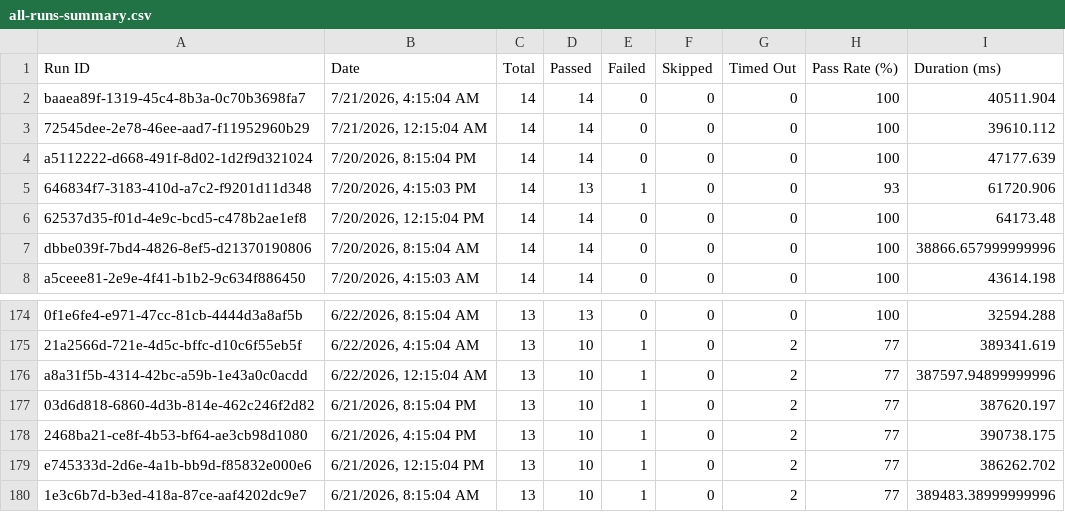
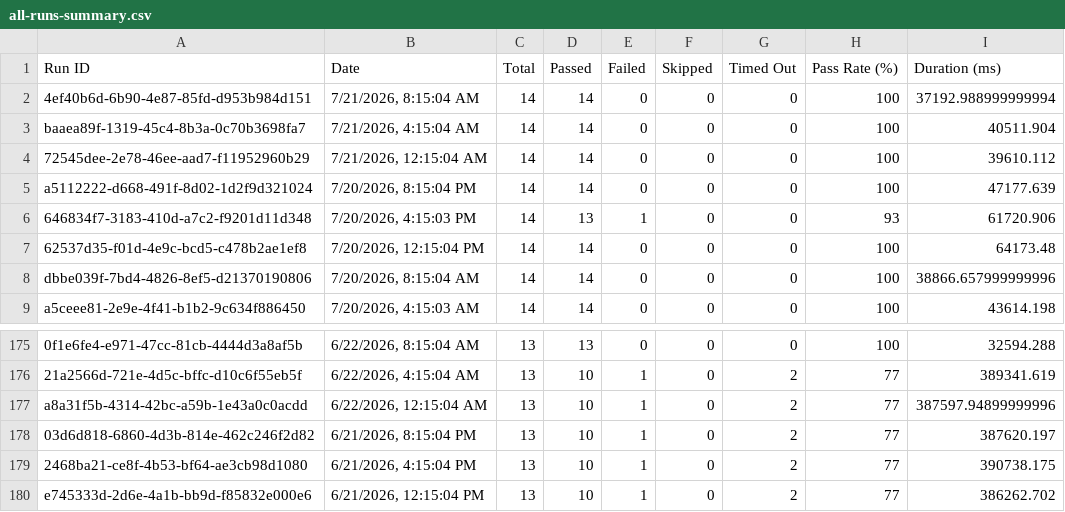
Before and after one commit to saira-uwc/asksam-datascience-automation, a CSV file: docs/exports/all-runs-summary.csv, drawn as a sheet; only a part is shown, gaps mark what is left out; removed rows and columns are numbered as before the commit, all else as after; the diff names each change by its address in the sheet, - before the commit and + after, or states it on an @@ line.

```diff
--- a/docs/exports/all-runs-summary.csv
+++ b/docs/exports/all-runs-summary.csv
+row 2: 4ef40b6d-6b90-4e87-85fd-d953b984d151 | 7/21/2026, 8:15:04 AM | 14 | 14 | 0 | 0 | 0 | 100 | 37192.988999999994
-row 180: 1e3c6b7d-b3ed-418a-87ce-aaf4202dc9e7 | 6/21/2026, 8:15:04 AM | 13 | 10 | 1 | 0 | 2 | 77 | 389483.38999999996
```
Also changed, not shown: docs/exports/current-run.csv, 16 other files.
